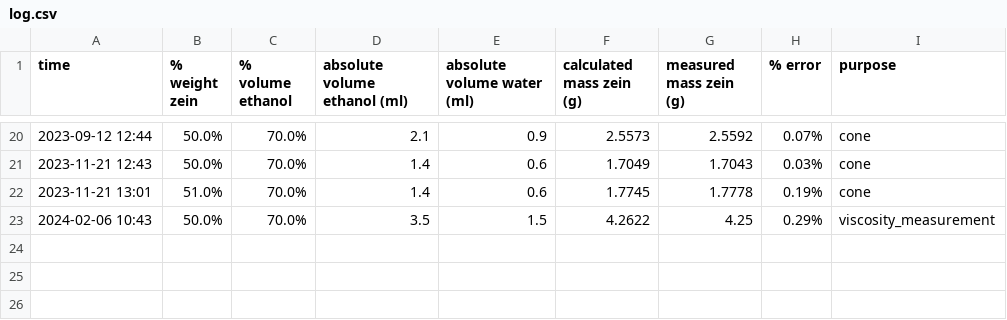
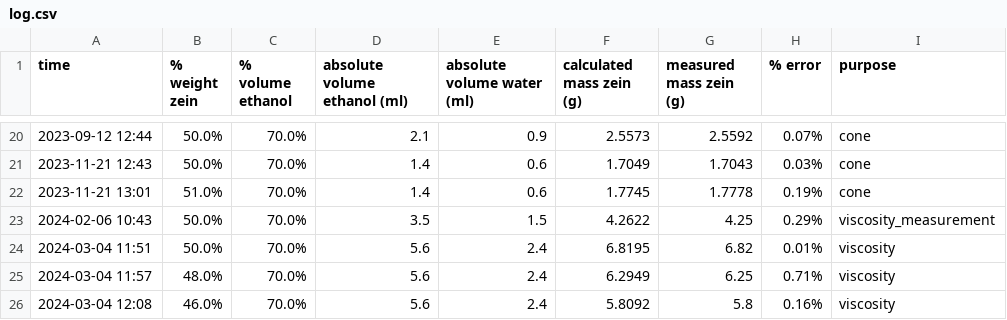
Before and after one commit to gkerr708/Zein-Solution_Calculator, a CSV file: log.csv, drawn as a sheet; only a part is shown, gaps mark what is left out; the diff names each change by its address in the sheet, - before the commit and + after, or states it on an @@ line.

Commit message:
Default Message

```diff
--- a/log.csv
+++ b/log.csv
+row 24: 2024-03-04 11:51 | 50.0% | 70.0% | 5.6 | 2.4 | 6.8195 | 6.82 | 0.01% | viscosity
+row 25: 2024-03-04 11:57 | 48.0% | 70.0% | 5.6 | 2.4 | 6.2949 | 6.25 | 0.71% | viscosity
+row 26: 2024-03-04 12:08 | 46.0% | 70.0% | 5.6 | 2.4 | 5.8092 | 5.8 | 0.16% | viscosity
```
